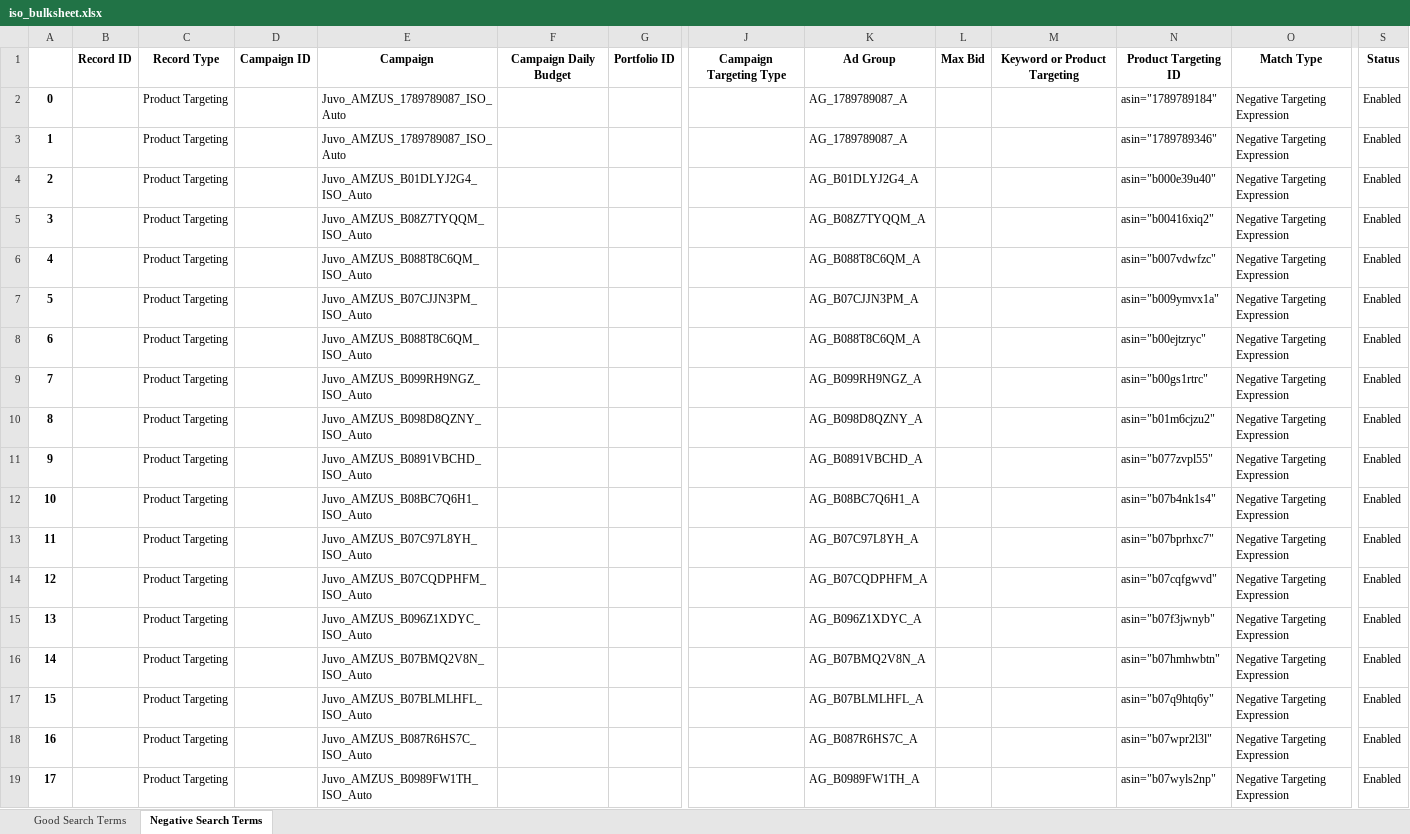
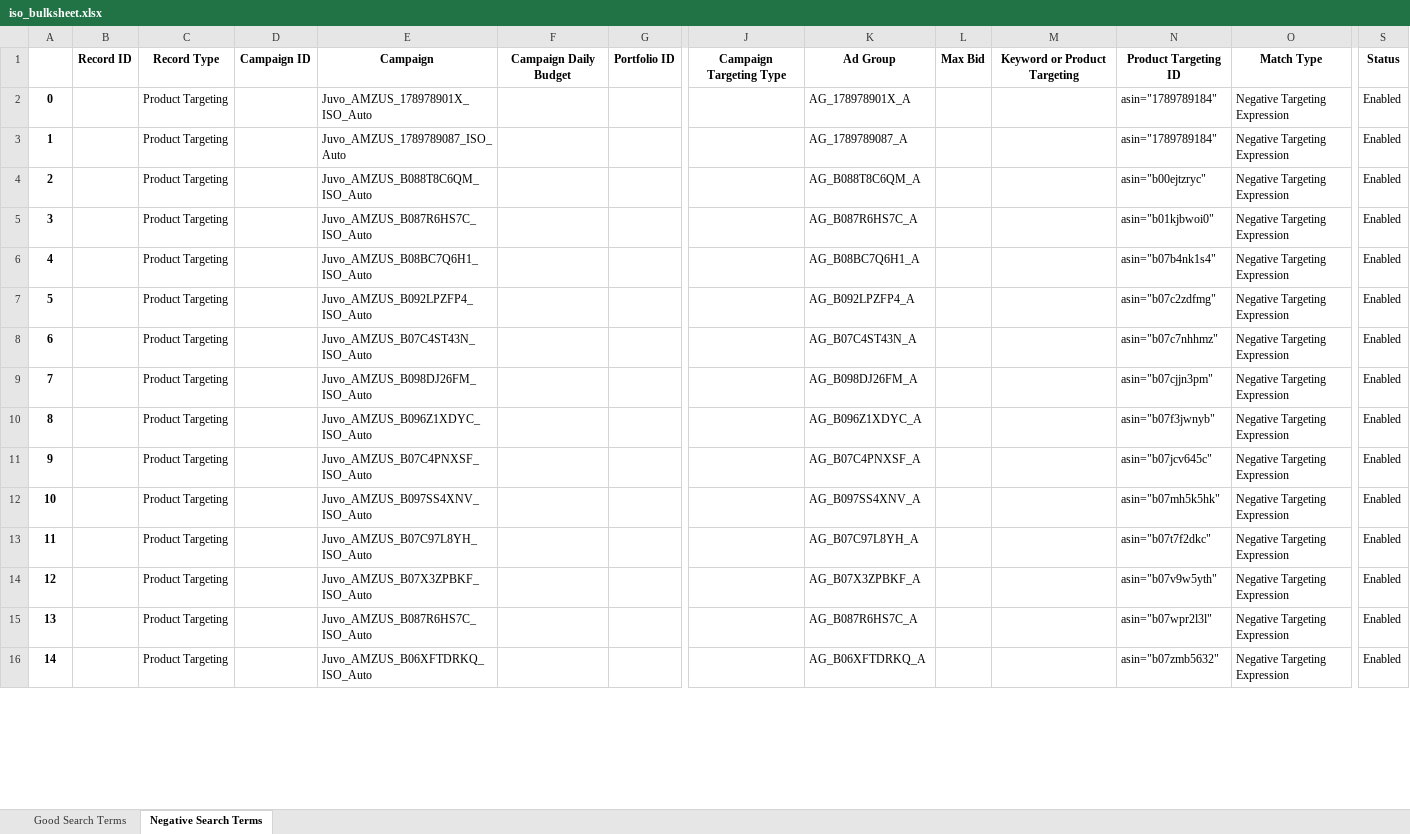
Before and after one commit to tinha1207/sem-utility-app, an Excel workbook: backend/iso_keyword/app/static/iso_bulksheet.xlsx, sheet Negative Search Terms, drawn as a sheet; only a part is shown, gaps mark what is left out; values as stored, in another font and other column widths than the file's, no borders; removed rows and columns are numbered as before the commit, all else as after; rows hold the shown columns only; the diff covers the shown part only; the diff names each change by its address in the sheet, - before the commit and + after, or states it on an @@ line.

```diff
--- a/backend/iso_keyword/app/static/iso_bulksheet.xlsx (sheet Negative Search Terms)
+++ b/backend/iso_keyword/app/static/iso_bulksheet.xlsx (sheet Negative Search Terms)
+row 2: 0 |  | Product Targeting |  | Juvo_AMZUS_178978901X_ISO_Auto |  |  |  | AG_178978901X_A |  |  | asin="1789789184" | Negative Targeting Expression | Enabled
@@ column A renumbered from row 3 down @@
-row 3: 1 |  | Product Targeting |  | Juvo_AMZUS_1789789087_ISO_Auto |  |  |  | AG_1789789087_A |  |  | asin="1789789346" | Negative Targeting Expression | Enabled
-row 4: 2 |  | Product Targeting |  | Juvo_AMZUS_B01DLYJ2G4_ISO_Auto |  |  |  | AG_B01DLYJ2G4_A |  |  | asin="b000e39u40" | Negative Targeting Expression | Enabled
-row 5: 3 |  | Product Targeting |  | Juvo_AMZUS_B08Z7TYQQM_ISO_Auto |  |  |  | AG_B08Z7TYQQM_A |  |  | asin="b00416xiq2" | Negative Targeting Expression | Enabled
-row 6: 4 |  | Product Targeting |  | Juvo_AMZUS_B088T8C6QM_ISO_Auto |  |  |  | AG_B088T8C6QM_A |  |  | asin="b007vdwfzc" | Negative Targeting Expression | Enabled
-row 7: 5 |  | Product Targeting |  | Juvo_AMZUS_B07CJJN3PM_ISO_Auto |  |  |  | AG_B07CJJN3PM_A |  |  | asin="b009ymvx1a" | Negative Targeting Expression | Enabled
-row 9: 7 |  | Product Targeting |  | Juvo_AMZUS_B099RH9NGZ_ISO_Auto |  |  |  | AG_B099RH9NGZ_A |  |  | asin="b00gs1rtrc" | Negative Targeting Expression | Enabled
-row 10: 8 |  | Product Targeting |  | Juvo_AMZUS_B098D8QZNY_ISO_Auto |  |  |  | AG_B098D8QZNY_A |  |  | asin="b01m6cjzu2" | Negative Targeting Expression | Enabled
-E5: Juvo_AMZUS_B0891VBCHD_ISO_Auto
+E5: Juvo_AMZUS_B087R6HS7C_ISO_Auto
-K5: AG_B0891VBCHD_A
+K5: AG_B087R6HS7C_A
-N5: asin="b077zvpl55"
+N5: asin="b01kjbwoi0"
+row 7: 5 |  | Product Targeting |  | Juvo_AMZUS_B092LPZFP4_ISO_Auto |  |  |  | AG_B092LPZFP4_A |  |  | asin="b07c2zdfmg" | Negative Targeting Expression | Enabled
-E8: Juvo_AMZUS_B07C97L8YH_ISO_Auto
+E8: Juvo_AMZUS_B07C4ST43N_ISO_Auto
-K8: AG_B07C97L8YH_A
+K8: AG_B07C4ST43N_A
-N8: asin="b07bprhxc7"
+N8: asin="b07c7nhhmz"
-E9: Juvo_AMZUS_B07CQDPHFM_ISO_Auto
+E9: Juvo_AMZUS_B098DJ26FM_ISO_Auto
-K9: AG_B07CQDPHFM_A
+K9: AG_B098DJ26FM_A
-N9: asin="b07cqfgwvd"
+N9: asin="b07cjjn3pm"
+row 11: 9 |  | Product Targeting |  | Juvo_AMZUS_B07C4PNXSF_ISO_Auto |  |  |  | AG_B07C4PNXSF_A |  |  | asin="b07jcv645c" | Negative Targeting Expression | Enabled
-E12: Juvo_AMZUS_B07BMQ2V8N_ISO_Auto
+E12: Juvo_AMZUS_B097SS4XNV_ISO_Auto
-K12: AG_B07BMQ2V8N_A
+K12: AG_B097SS4XNV_A
-N12: asin="b07hmhwbtn"
+N12: asin="b07mh5k5hk"
+row 13: 11 |  | Product Targeting |  | Juvo_AMZUS_B07C97L8YH_ISO_Auto |  |  |  | AG_B07C97L8YH_A |  |  | asin="b07t7f2dkc" | Negative Targeting Expression | Enabled
-E14: Juvo_AMZUS_B07BLMLHFL_ISO_Auto
+E14: Juvo_AMZUS_B07X3ZPBKF_ISO_Auto
-K14: AG_B07BLMLHFL_A
+K14: AG_B07X3ZPBKF_A
-N14: asin="b07q9htq6y"
+N14: asin="b07v9w5yth"
-E16: Juvo_AMZUS_B0989FW1TH_ISO_Auto
+E16: Juvo_AMZUS_B06XFTDRKQ_ISO_Auto
-K16: AG_B0989FW1TH_A
+K16: AG_B06XFTDRKQ_A
-N16: asin="b07wyls2np"
+N16: asin="b07zmb5632"
```
Also changed, not shown: 15 edited cells elsewhere in this sheet, sheet Good Search Terms, 2 other files.
